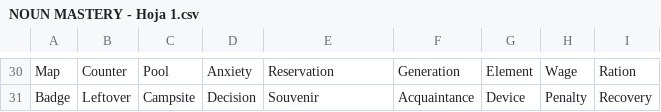
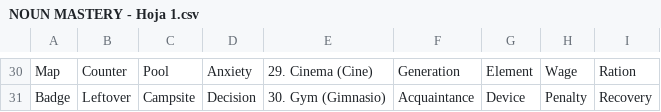
Before and after one commit to theTeachermtz/proyecto-periplo, a CSV file: lesson plans/NOUN MASTERY - Hoja 1.csv, drawn as a sheet; only a part is shown, gaps mark what is left out; the diff covers the shown part only; the diff names each change by its address in the sheet, - before the commit and + after, or states it on an @@ line.

```diff
--- a/lesson plans/NOUN MASTERY - Hoja 1.csv
+++ b/lesson plans/NOUN MASTERY - Hoja 1.csv
-E30: Reservation
+E30: 29. Cinema (Cine)
-E31: Souvenir
+E31: 30. Gym (Gimnasio)
```
Also changed, not shown: 28 edited cells elsewhere in this file, lesson plans/ADJECTIVE MASTERY - Hoja 1.csv, lesson plans/Horarios - Hoja 2.csv, 6 other files.
